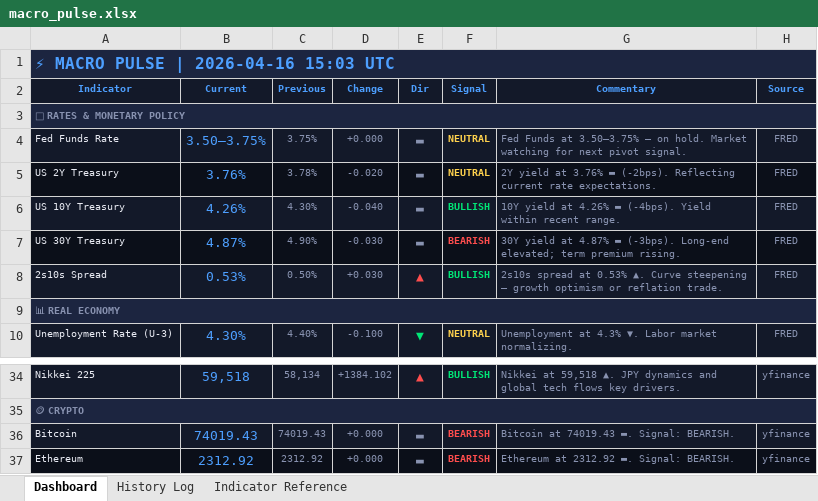
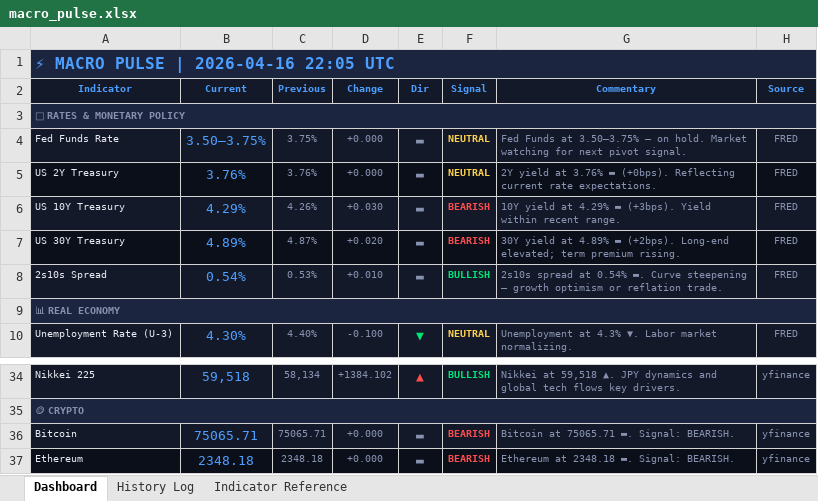
Before and after one commit to 3243dwon/Macro, an Excel workbook: macro_pulse.xlsx, sheet Dashboard, drawn as a sheet; only a part is shown, gaps mark what is left out; values as stored, in another font and other column widths than the file's, no borders; the diff covers the shown part only; the diff names each change by its address in the sheet, - before the commit and + after, or states it on an @@ line.

```diff
--- a/macro_pulse.xlsx (sheet Dashboard)
+++ b/macro_pulse.xlsx (sheet Dashboard)
-A1 (Indicator): ⚡ MACRO PULSE | 2026-04-16 15:03 UTC
+A1 (Indicator): ⚡ MACRO PULSE | 2026-04-16 22:05 UTC
-C5 (Previous): 3.78%
+C5 (Previous): 3.76%
-D5 (Change): -0.020
+D5 (Change): +0.000
-G5 (Commentary): …3.76% ▬ (-2bps). Reflecting current…
+G5 (Commentary): …3.76% ▬ (+0bps). Reflecting current…
-B6 (Current): 4.26%
+B6 (Current): 4.29%
-C6 (Previous): 4.30%
+C6 (Previous): 4.26%
-D6 (Change): -0.040
+D6 (Change): +0.030
-F6 (Signal): BULLISH
+F6 (Signal): BEARISH
-F6 text colour: #00E676
+F6 text colour: #FF4D4D
-G6 (Commentary): …yield at 4.26% ▬ (-4bps). Yield within…
+G6 (Commentary): …yield at 4.29% ▬ (+3bps). Yield within…
-B7 (Current): 4.87%
+B7 (Current): 4.89%
-C7 (Previous): 4.90%
+C7 (Previous): 4.87%
-D7 (Change): -0.030
+D7 (Change): +0.020
-G7 (Commentary): …yield at 4.87% ▬ (-3bps). Long-end elevated;…
+G7 (Commentary): …yield at 4.89% ▬ (+2bps). Long-end elevated;…
-B8 (Current): 0.53%
+B8 (Current): 0.54%
-C8 (Previous): 0.50%
+C8 (Previous): 0.53%
-D8 (Change): +0.030
+D8 (Change): +0.010
-E8 (Dir): ▲
+E8 (Dir): ▬
-E8 text colour: #FF4D4D
+E8 text colour: #8892B0
-G8 (Commentary): …spread at 0.53% ▲. Curve steepening…
+G8 (Commentary): …spread at 0.54% ▬. Curve steepening…
-B36 (Current): 74019.43
+B36 (Current): 75065.71
-C36 (Previous): 74019.43
+C36 (Previous): 75065.71
-G36 (Commentary): Bitcoin at 74019.43 ▬. Signal: BEARISH.
+G36 (Commentary): Bitcoin at 75065.71 ▬. Signal: BEARISH.
-B37 (Current): 2312.92
+B37 (Current): 2348.18
-C37 (Previous): 2312.92
+C37 (Previous): 2348.18
-G37 (Commentary): Ethereum at 2312.92 ▬. Signal: BEARISH.
+G37 (Commentary): Ethereum at 2348.18 ▬. Signal: BEARISH.
```
Also changed, not shown: 31 edited cells and cell formats elsewhere in this sheet, sheet History Log, 2 other files.
